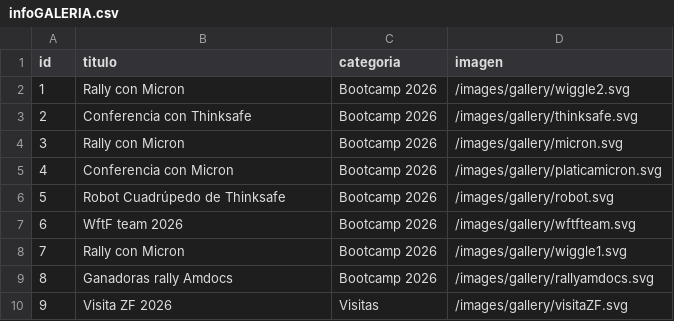
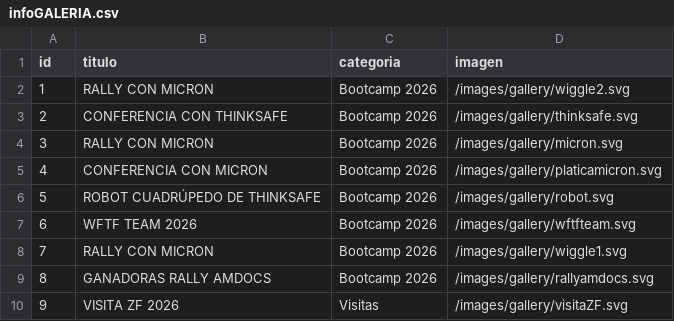
Before and after one commit to fermapre/wftf-project, a CSV file: frontend/public/infoGALERIA.csv, drawn as a sheet.

```diff
--- a/frontend/public/infoGALERIA.csv
+++ b/frontend/public/infoGALERIA.csv
@@ -1,10 +1,10 @@
 id,titulo,categoria,imagen
-1,Rally con Micron,Bootcamp 2026,/images/gallery/wiggle2.svg
-2,Conferencia con Thinksafe,Bootcamp 2026,/images/gallery/thinksafe.svg
-3,Rally con Micron,Bootcamp 2026,/images/gallery/micron.svg
-4,Conferencia con Micron,Bootcamp 2026,/images/gallery/platicamicron.svg
-5,Robot Cuadrúpedo de Thinksafe,Bootcamp 2026,/images/gallery/robot.svg
-6,WftF team 2026,Bootcamp 2026,/images/gallery/wftfteam.svg
-7,Rally con Micron,Bootcamp 2026,/images/gallery/wiggle1.svg
-8,Ganadoras rally Amdocs,Bootcamp 2026,/images/gallery/rallyamdocs.svg
-9,Visita ZF 2026,Visitas,/images/gallery/visitaZF.svg
+1,RALLY CON MICRON,Bootcamp 2026,/images/gallery/wiggle2.svg
+2,CONFERENCIA CON THINKSAFE,Bootcamp 2026,/images/gallery/thinksafe.svg
+3,RALLY CON MICRON,Bootcamp 2026,/images/gallery/micron.svg
+4,CONFERENCIA CON MICRON,Bootcamp 2026,/images/gallery/platicamicron.svg
+5,ROBOT CUADRÚPEDO DE THINKSAFE,Bootcamp 2026,/images/gallery/robot.svg
+6,WFTF TEAM 2026,Bootcamp 2026,/images/gallery/wftfteam.svg
+7,RALLY CON MICRON,Bootcamp 2026,/images/gallery/wiggle1.svg
+8,GANADORAS RALLY AMDOCS,Bootcamp 2026,/images/gallery/rallyamdocs.svg
+9,VISITA ZF 2026,Visitas,/images/gallery/visitaZF.svg
```
Also changed, not shown: 2 other files.
